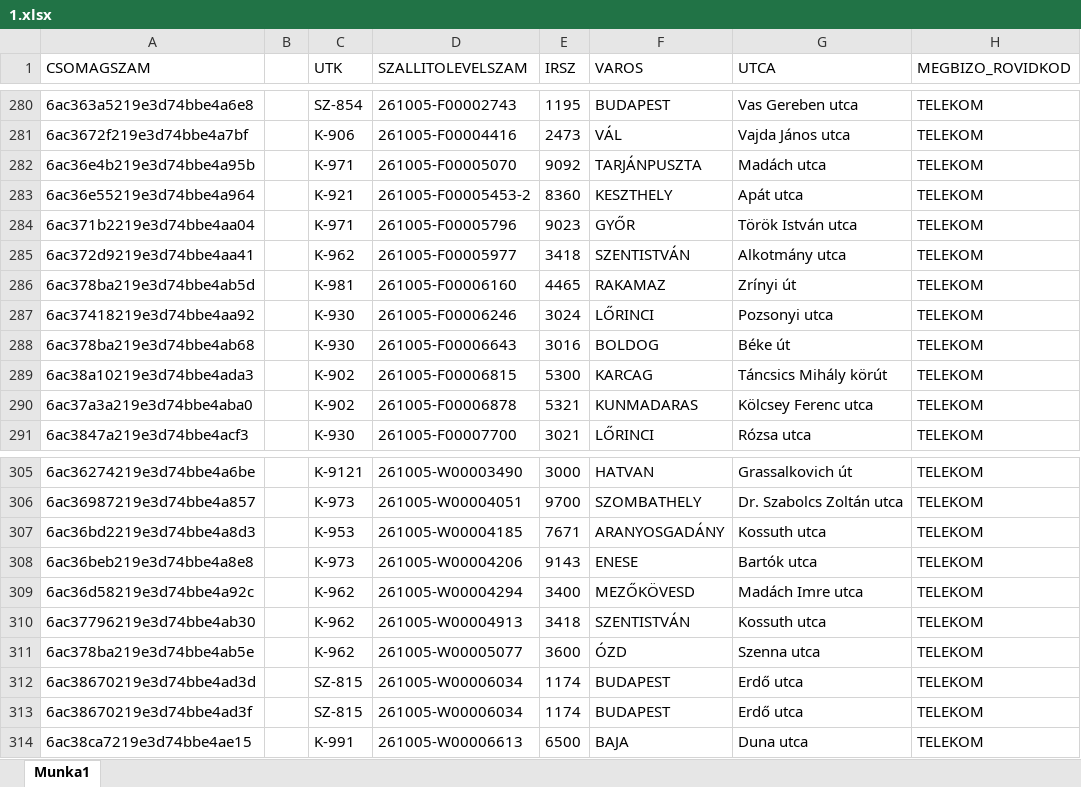
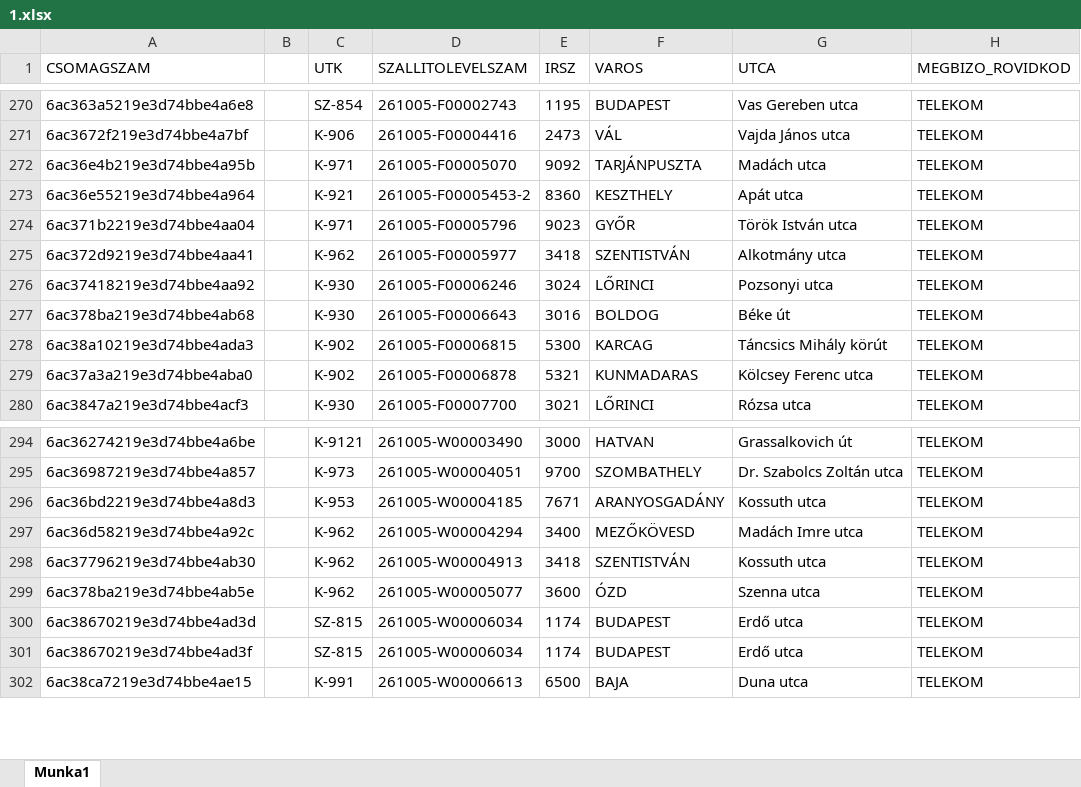
Before and after one commit to hunyadvariarmin/kodkereso-pwa, an Excel workbook: 1.xlsx, sheet Munka1, drawn as a sheet; only a part is shown, gaps mark what is left out; values as stored, in another font and other column widths than the file's, no borders; the diff covers the shown part only; the diff names each change by its address in the sheet, - before the commit and + after, or states it on an @@ line.

```diff
--- a/1.xlsx (sheet Munka1)
+++ b/1.xlsx (sheet Munka1)
-row 286: 6ac378ba219e3d74bbe4ab5d |  | K-981 | 261005-F00006160 | 4465 | RAKAMAZ | Zrínyi út | TELEKOM
-row 308: 6ac36beb219e3d74bbe4a8e8 |  | K-973 | 261005-W00004206 | 9143 | ENESE | Bartók utca | TELEKOM
```
Also changed, not shown: 10 removed rows elsewhere in this sheet.
